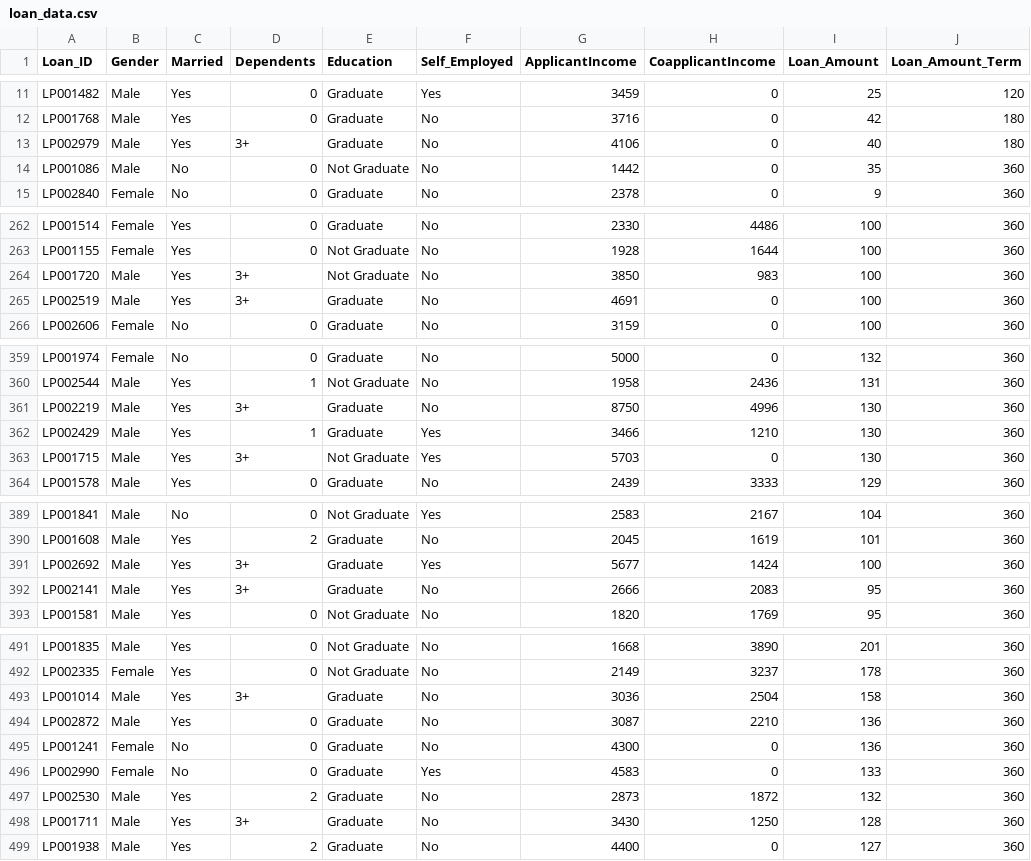
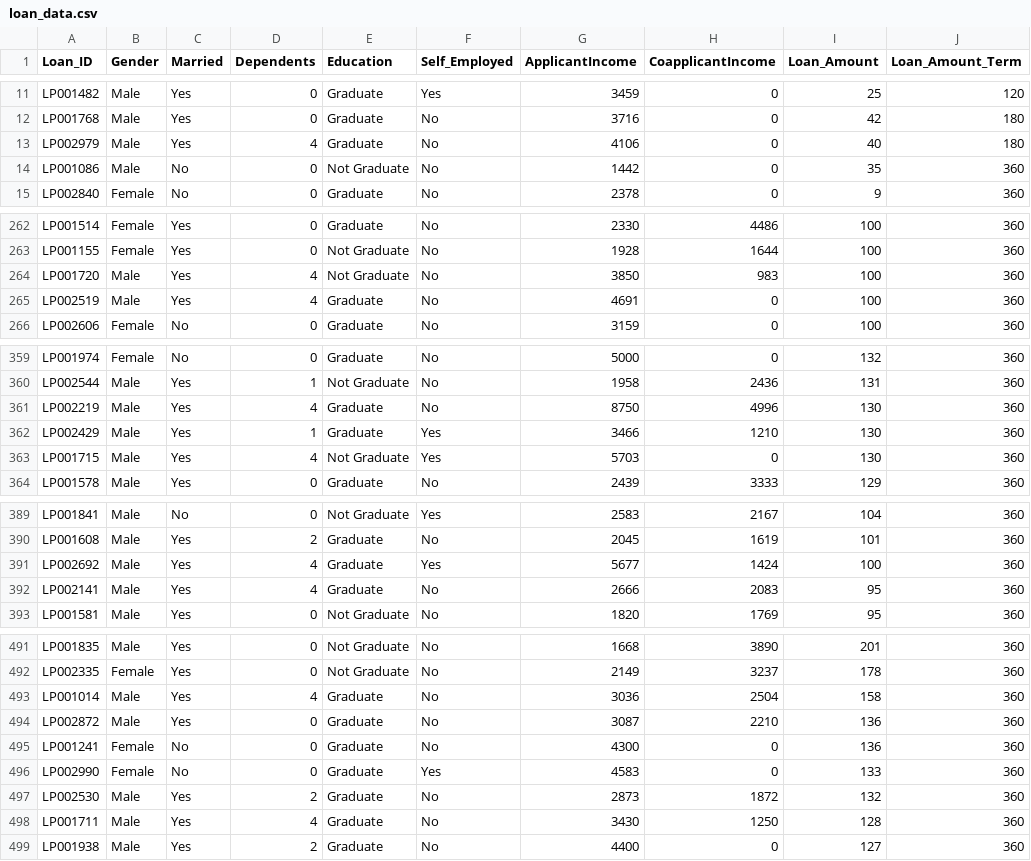
Before and after one commit to jayanth151002/encryptcon-cloudvault, a CSV file: server/approver/data/loan_data.csv, drawn as a sheet; only a part is shown, gaps mark what is left out; the diff covers the shown part only; the diff names each change by its address in the sheet, - before the commit and + after, or states it on an @@ line.

```diff
--- a/server/approver/data/loan_data.csv
+++ b/server/approver/data/loan_data.csv
-D13 (Dependents): 3+
+D13 (Dependents): 4
-D264:D265 (Dependents): 3+
+D264:D265 (Dependents): 4
-D361 (Dependents): 3+
+D361 (Dependents): 4
-D363 (Dependents): 3+
+D363 (Dependents): 4
-D391:D392 (Dependents): 3+
+D391:D392 (Dependents): 4
-D493 (Dependents): 3+
+D493 (Dependents): 4
-D498 (Dependents): 3+
+D498 (Dependents): 4
```
Also changed, not shown: 42 edited cells elsewhere in this file, server/predictor/data/S-FFSD_label_data.csv, 6 other files.
